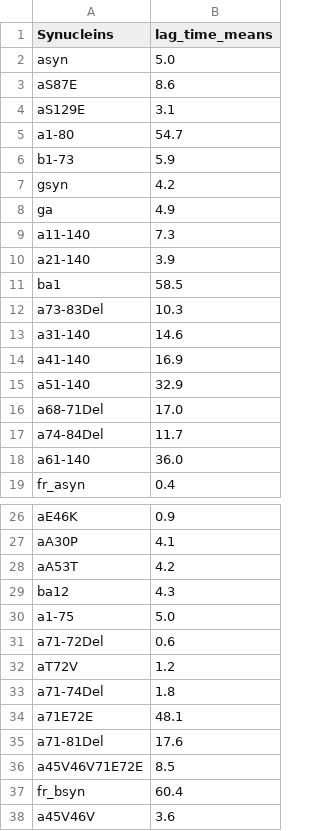
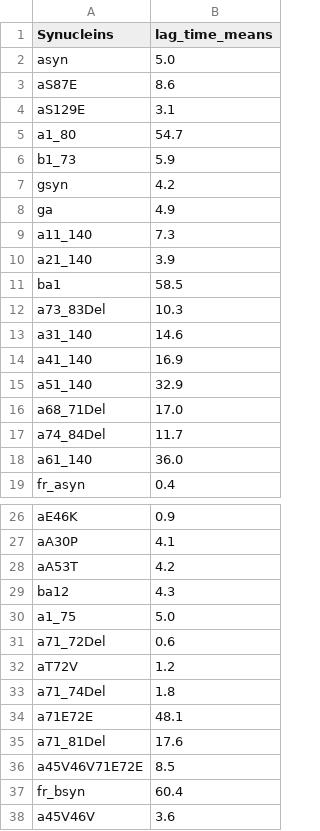
Before and after one commit to zibaee-2021/SALSA_mprops, a CSV file: data/tht_data/lag_time_degree_1.csv, drawn as a sheet; only a part is shown, gaps mark what is left out.

Commit message:
Replace hyphens in underscores of synuclein names. Add unit test.

```diff
--- a/data/tht_data/lag_time_degree_1.csv
+++ b/data/tht_data/lag_time_degree_1.csv
@@ -4,16 +4,16 @@ aS87E,8.6
 aS129E,3.1
-a1-80,54.7
-b1-73,5.9
+a1_80,54.7
+b1_73,5.9
 gsyn,4.2
 ga,4.9
-a11-140,7.3
-a21-140,3.9
+a11_140,7.3
+a21_140,3.9
 ba1,58.5
-a73-83Del,10.3
-a31-140,14.6
-a41-140,16.9
-a51-140,32.9
-a68-71Del,17.0
-a74-84Del,11.7
-a61-140,36.0
+a73_83Del,10.3
+a31_140,14.6
+a41_140,16.9
+a51_140,32.9
+a68_71Del,17.0
+a74_84Del,11.7
+a61_140,36.0
 fr_asyn,0.4
@@ -29,8 +29,8 @@ aA53T,4.2
 ba12,4.3
-a1-75,5.0
-a71-72Del,0.6
+a1_75,5.0
+a71_72Del,0.6
 aT72V,1.2
-a71-74Del,1.8
+a71_74Del,1.8
 a71E72E,48.1
-a71-81Del,17.6
+a71_81Del,17.6
 a45V46V71E72E,8.5
```
Also changed, not shown: data/tht_data/lag_time_degree_2.csv, data/tht_data/lag_time_degree_3.csv, 4 other files.
